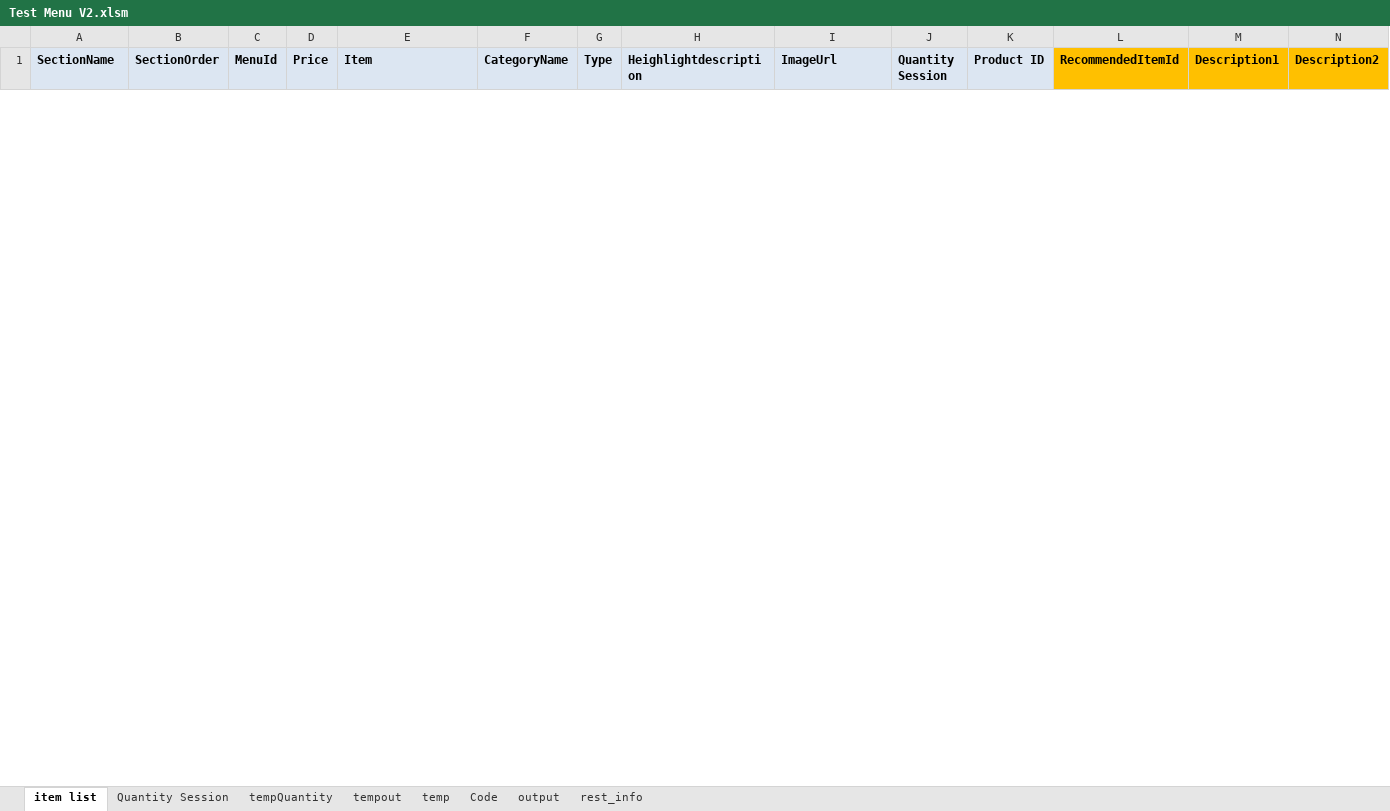
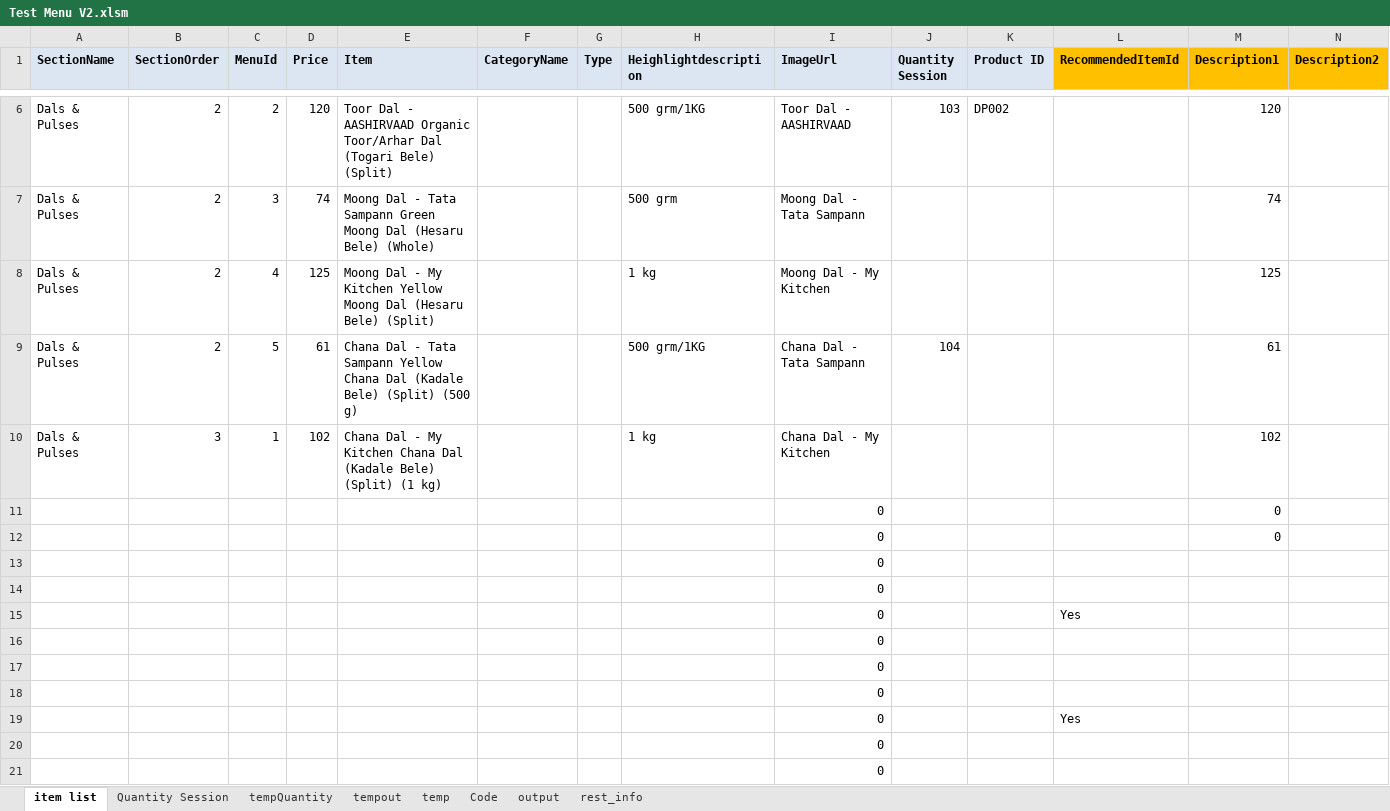
Before and after one commit to gliderglobal/godigex_test, an Excel workbook: Test Menu V2.xlsm, sheet item list, drawn as a sheet; only a part is shown, gaps mark what is left out; values as stored, in another font and other column widths than the file's, no borders; charts and pictures not drawn; rows hold the shown columns only; the diff covers the shown part only; the diff names each change by its address in the sheet, - before the commit and + after, or states it on an @@ line.

```diff
--- a/Test Menu V2.xlsm (sheet item list)
+++ b/Test Menu V2.xlsm (sheet item list)
+row 6: Dals & Pulses | 2 | 2 | 120 | Toor Dal - AASHIRVAAD Organic Toor/Arhar Dal (Togari Bele) (Split) |  |  | 500 grm/1KG | Toor Dal - AASHIRVAAD | 103 | DP002 |  | 120
+row 7: Dals & Pulses | 2 | 3 | 74 | Moong Dal - Tata Sampann Green Moong Dal (Hesaru Bele) (Whole) |  |  | 500 grm | Moong Dal - Tata Sampann |  |  |  | 74
+row 8: Dals & Pulses | 2 | 4 | 125 | Moong Dal - My Kitchen Yellow Moong Dal (Hesaru Bele) (Split) |  |  | 1 kg | Moong Dal - My Kitchen |  |  |  | 125
+row 9: Dals & Pulses | 2 | 5 | 61 | Chana Dal - Tata Sampann Yellow Chana Dal (Kadale Bele) (Split) (500 g) |  |  | 500 grm/1KG | Chana Dal - Tata Sampann | 104 |  |  | 61
+row 10: Dals & Pulses | 3 | 1 | 102 | Chana Dal - My Kitchen Chana Dal (Kadale Bele) (Split) (1 kg) |  |  | 1 kg | Chana Dal - My Kitchen |  |  |  | 102
+row 11:  |  |  |  |  |  |  |  | 0 |  |  |  | 0
+row 12:  |  |  |  |  |  |  |  | 0 |  |  |  | 0
+row 13:  |  |  |  |  |  |  |  | 0
+row 14:  |  |  |  |  |  |  |  | 0
+row 15:  |  |  |  |  |  |  |  | 0 |  |  | Yes
+row 16:  |  |  |  |  |  |  |  | 0
+row 17:  |  |  |  |  |  |  |  | 0
+row 18:  |  |  |  |  |  |  |  | 0
+row 19:  |  |  |  |  |  |  |  | 0 |  |  | Yes
+row 20:  |  |  |  |  |  |  |  | 0
+row 21:  |  |  |  |  |  |  |  | 0
```
Also changed, not shown: 268 added rows and 12 removed rows elsewhere in this sheet, sheet output, sheet Quantity Session, sheet tempQuantity, sheet tempout, sheet temp, sheet Code, hidden cells, 30 other files.
